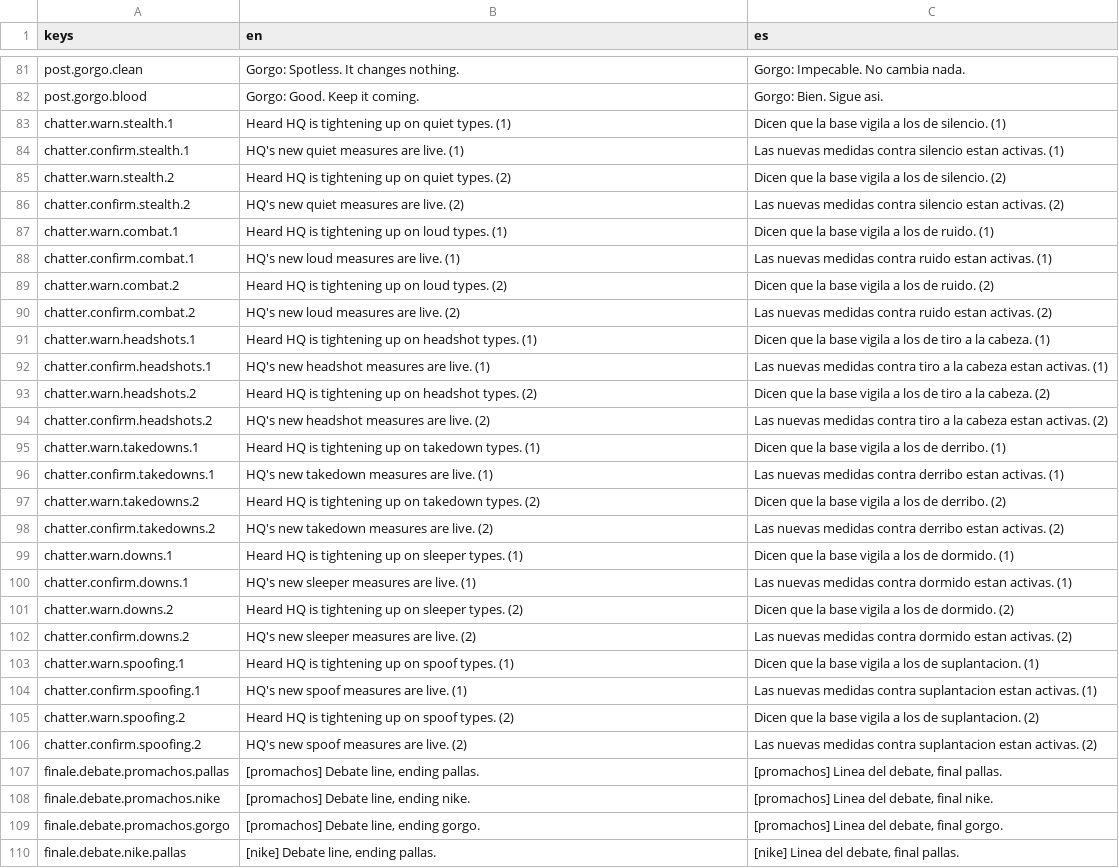
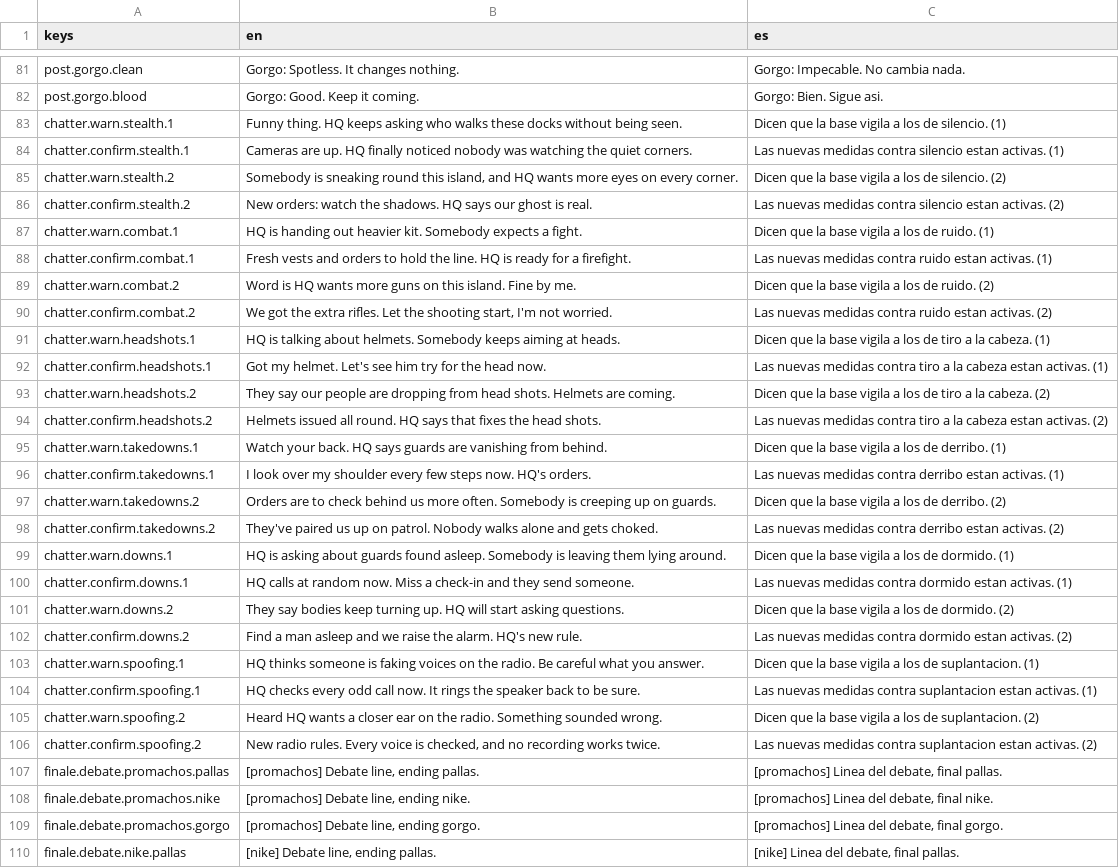
Before and after one commit to CamiloParraS/codename-DORO, a CSV file: text/lines.csv, drawn as a sheet; only a part is shown, gaps mark what is left out; the diff covers the shown part only; the diff names each change by its address in the sheet, - before the commit and + after, or states it on an @@ line.

Commit message:
feat(text): draft guard chatter and epilogue lines, check English column

```diff
--- a/text/lines.csv
+++ b/text/lines.csv
-B83 (en): Heard HQ is tightening up on quiet types. (1)
+B83 (en): Funny thing. HQ keeps asking who walks these docks without being seen.
-B84 (en): HQ's new quiet measures are live. (1)
+B84 (en): Cameras are up. HQ finally noticed nobody was watching the quiet corners.
-B85 (en): Heard HQ is tightening up on quiet types. (2)
+B85 (en): Somebody is sneaking round this island, and HQ wants more eyes on every corner.
-B86 (en): HQ's new quiet measures are live. (2)
+B86 (en): New orders: watch the shadows. HQ says our ghost is real.
-B87 (en): Heard HQ is tightening up on loud types. (1)
+B87 (en): HQ is handing out heavier kit. Somebody expects a fight.
-B88 (en): HQ's new loud measures are live. (1)
+B88 (en): Fresh vests and orders to hold the line. HQ is ready for a firefight.
-B89 (en): Heard HQ is tightening up on loud types. (2)
+B89 (en): Word is HQ wants more guns on this island. Fine by me.
-B90 (en): HQ's new loud measures are live. (2)
+B90 (en): We got the extra rifles. Let the shooting start, I'm not worried.
-B91 (en): Heard HQ is tightening up on headshot types. (1)
+B91 (en): HQ is talking about helmets. Somebody keeps aiming at heads.
-B92 (en): HQ's new headshot measures are live. (1)
+B92 (en): Got my helmet. Let's see him try for the head now.
-B93 (en): Heard HQ is tightening up on headshot types. (2)
+B93 (en): They say our people are dropping from head shots. Helmets are coming.
-B94 (en): HQ's new headshot measures are live. (2)
+B94 (en): Helmets issued all round. HQ says that fixes the head shots.
-B95 (en): Heard HQ is tightening up on takedown types. (1)
+B95 (en): Watch your back. HQ says guards are vanishing from behind.
-B96 (en): HQ's new takedown measures are live. (1)
+B96 (en): I look over my shoulder every few steps now. HQ's orders.
-B97 (en): Heard HQ is tightening up on takedown types. (2)
+B97 (en): Orders are to check behind us more often. Somebody is creeping up on guards.
-B98 (en): HQ's new takedown measures are live. (2)
+B98 (en): They've paired us up on patrol. Nobody walks alone and gets choked.
-B99 (en): Heard HQ is tightening up on sleeper types. (1)
+B99 (en): HQ is asking about guards found asleep. Somebody is leaving them lying around.
-B100 (en): HQ's new sleeper measures are live. (1)
+B100 (en): HQ calls at random now. Miss a check-in and they send someone.
-B101 (en): Heard HQ is tightening up on sleeper types. (2)
+B101 (en): They say bodies keep turning up. HQ will start asking questions.
-B102 (en): HQ's new sleeper measures are live. (2)
+B102 (en): Find a man asleep and we raise the alarm. HQ's new rule.
-B103 (en): Heard HQ is tightening up on spoof types. (1)
+B103 (en): HQ thinks someone is faking voices on the radio. Be careful what you answer.
-B104 (en): HQ's new spoof measures are live. (1)
+B104 (en): HQ checks every odd call now. It rings the speaker back to be sure.
-B105 (en): Heard HQ is tightening up on spoof types. (2)
+B105 (en): Heard HQ wants a closer ear on the radio. Something sounded wrong.
-B106 (en): HQ's new spoof measures are live. (2)
+B106 (en): New radio rules. Every voice is checked, and no recording works twice.
```
Also changed, not shown: 12 edited cells elsewhere in this file, 4 other files.
